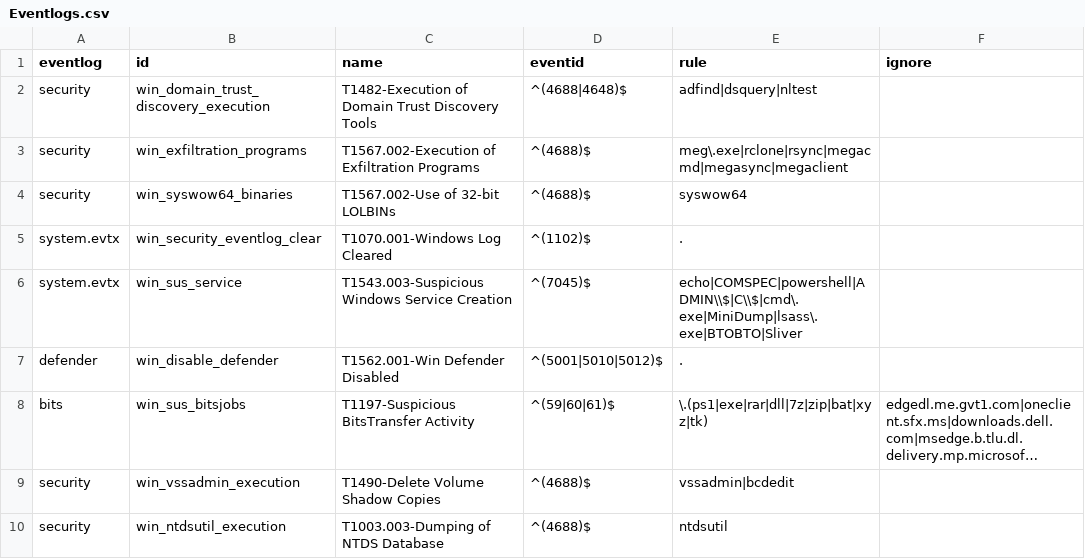
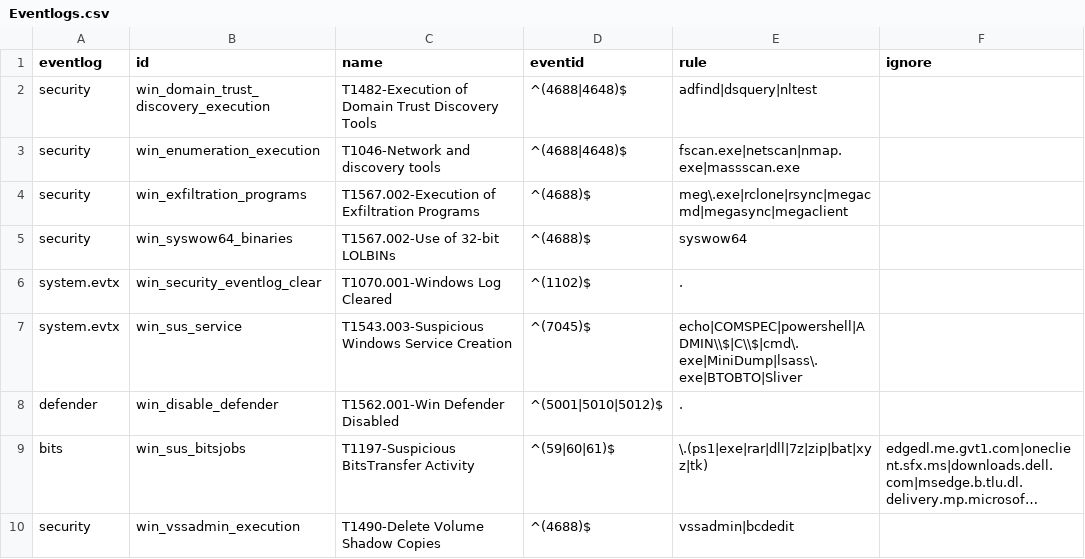
Before and after one commit to svch0stz/velociraptor-detections, a CSV file: Eventlogs.csv, drawn as a sheet; only a part is shown; the shorter side is filled out with more unchanged rows; long unchanged cells end in …; the diff names each change by its address in the sheet, - before the commit and + after, or states it on an @@ line.

Commit message:
Update Eventlogs.csv

```diff
--- a/Eventlogs.csv
+++ b/Eventlogs.csv
+row 3: security | win_enumeration_execution | T1046-Network and discovery tools | ^(4688|4648)$ | fscan.exe|netscan|nmap.exe|massscan.exe
```
